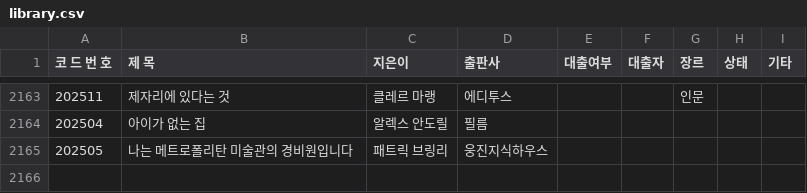
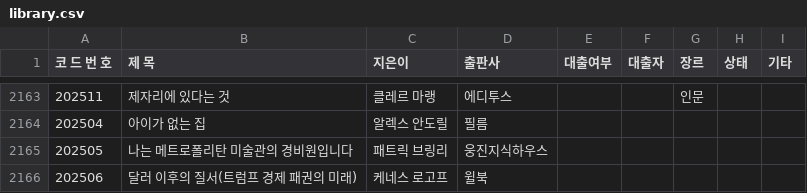
Before and after one commit to rlatjdfkr7979-ctrl/BookServer, a CSV file: library.csv, drawn as a sheet; only a part is shown, gaps mark what is left out; the diff names each change by its address in the sheet, - before the commit and + after, or states it on an @@ line.

Commit message:
Append new book record to library.csv

```diff
--- a/library.csv
+++ b/library.csv
+row 2166: 202506 | 달러 이후의 질서(트럼프 경제 패권의 미래) | 케네스 로고프 | 윌북
```
